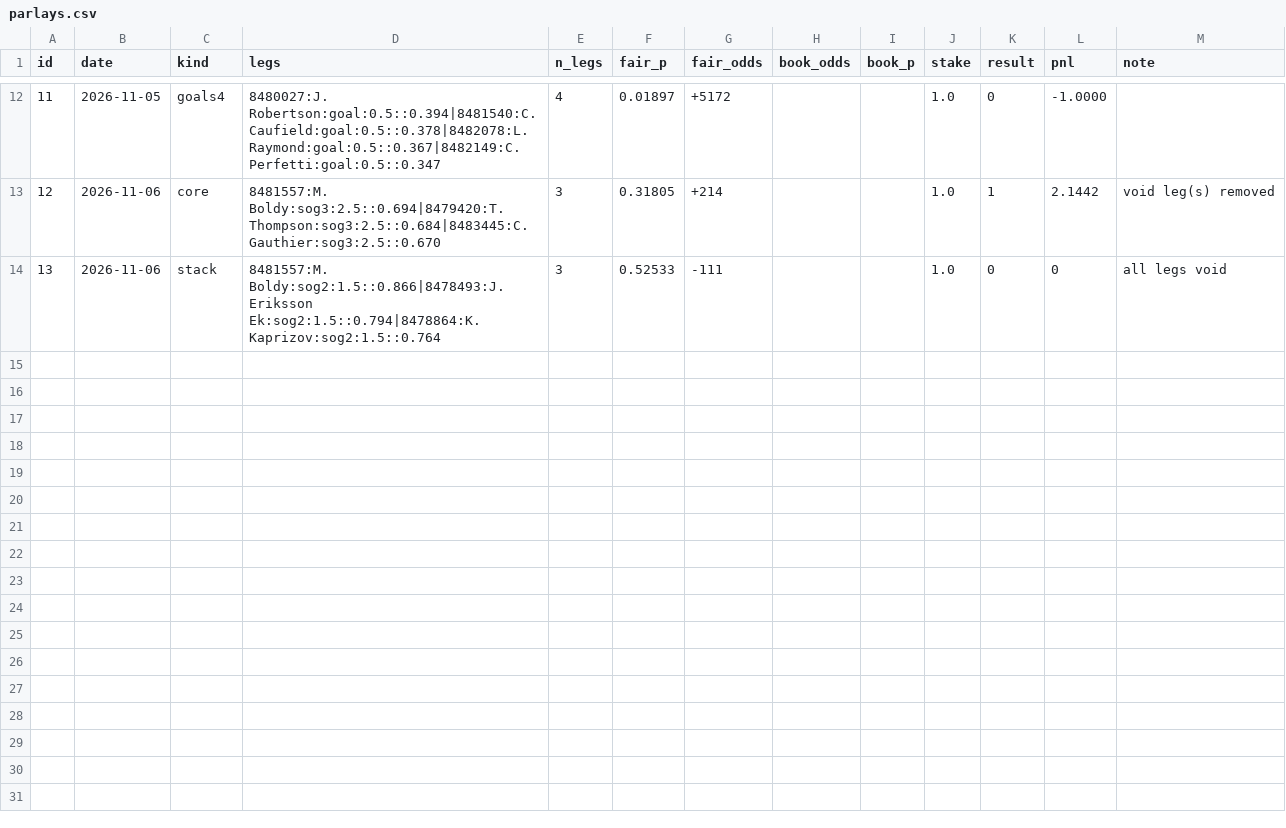
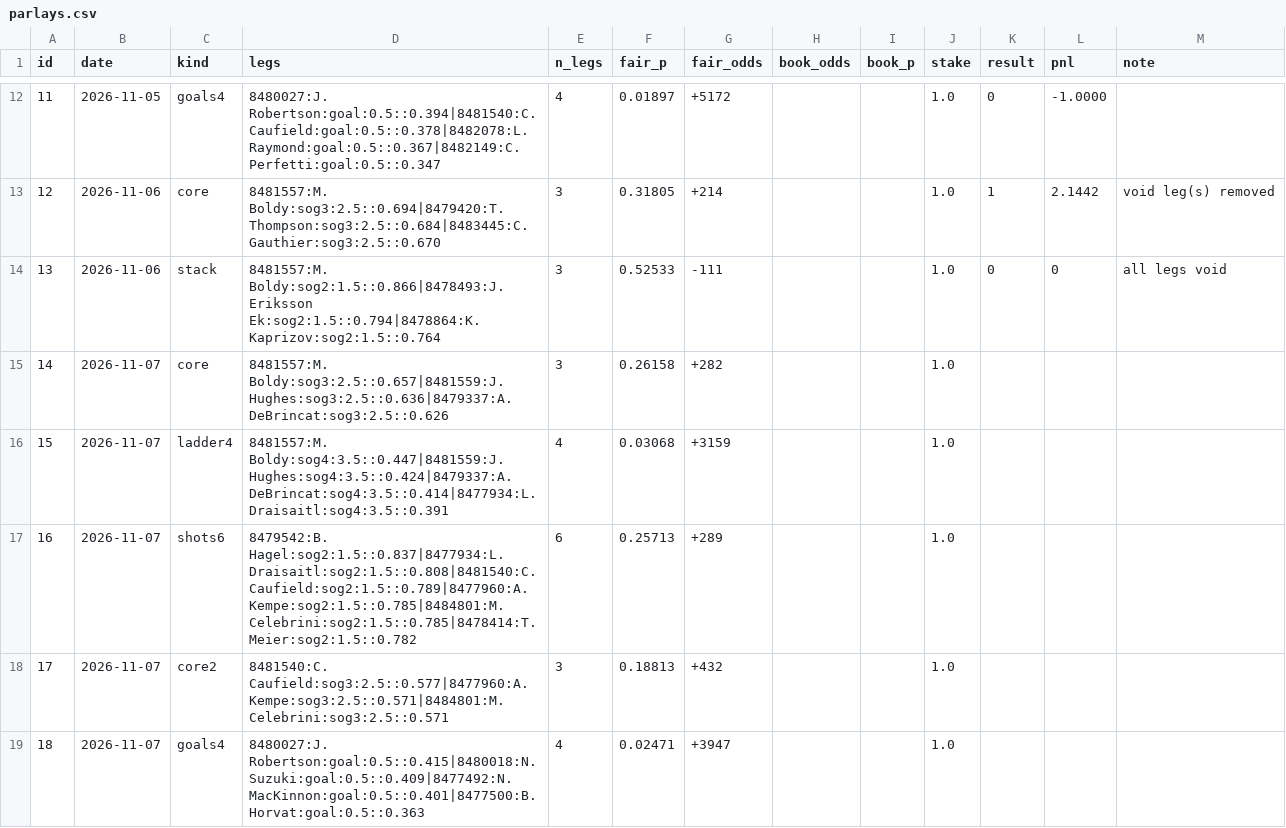
Before and after one commit to jamesjholee/the-ice, a CSV file: parlays.csv, drawn as a sheet; only a part is shown, gaps mark what is left out; the diff names each change by its address in the sheet, - before the commit and + after, or states it on an @@ line.

```diff
--- a/parlays.csv
+++ b/parlays.csv
+row 15: 14 | 2026-11-07 | core | 8481557:M. Boldy:sog3:2.5::0.657|8481559:J. Hughes:sog3:2.5::0.636|8479337:A. DeBrincat:sog3:2.5::0.626 | 3 | 0.26158 | +282 |  |  | 1.0
+row 16: 15 | 2026-11-07 | ladder4 | 8481557:M. Boldy:sog4:3.5::0.447|8481559:J. Hughes:sog4:3.5::0.424|8479337:A. DeBrincat:sog4:3.5::0.414|8477934:L. Draisaitl:sog4:3.5::0.391 | 4 | 0.03068 | +3159 |  |  | 1.0
+row 17: 16 | 2026-11-07 | shots6 | 8479542:B. Hagel:sog2:1.5::0.837|8477934:L. Draisaitl:sog2:1.5::0.808|8481540:C. Caufield:sog2:1.5::0.789|8477960:A. Kempe:sog2:1.5::0.785|8484801:M. Celebrini:sog2:1.5::0.785|8478414:T. Meier:sog2:1.5::0.782 | 6 | 0.25713 | +289 |  |  | 1.0
+row 18: 17 | 2026-11-07 | core2 | 8481540:C. Caufield:sog3:2.5::0.577|8477960:A. Kempe:sog3:2.5::0.571|8484801:M. Celebrini:sog3:2.5::0.571 | 3 | 0.18813 | +432 |  |  | 1.0
+row 19: 18 | 2026-11-07 | goals4 | 8480027:J. Robertson:goal:0.5::0.415|8480018:N. Suzuki:goal:0.5::0.409|8477492:N. MacKinnon:goal:0.5::0.401|8477500:B. Horvat:goal:0.5::0.363 | 4 | 0.02471 | +3947 |  |  | 1.0
```
Also changed, not shown: docs/board.csv, 4 other files.
